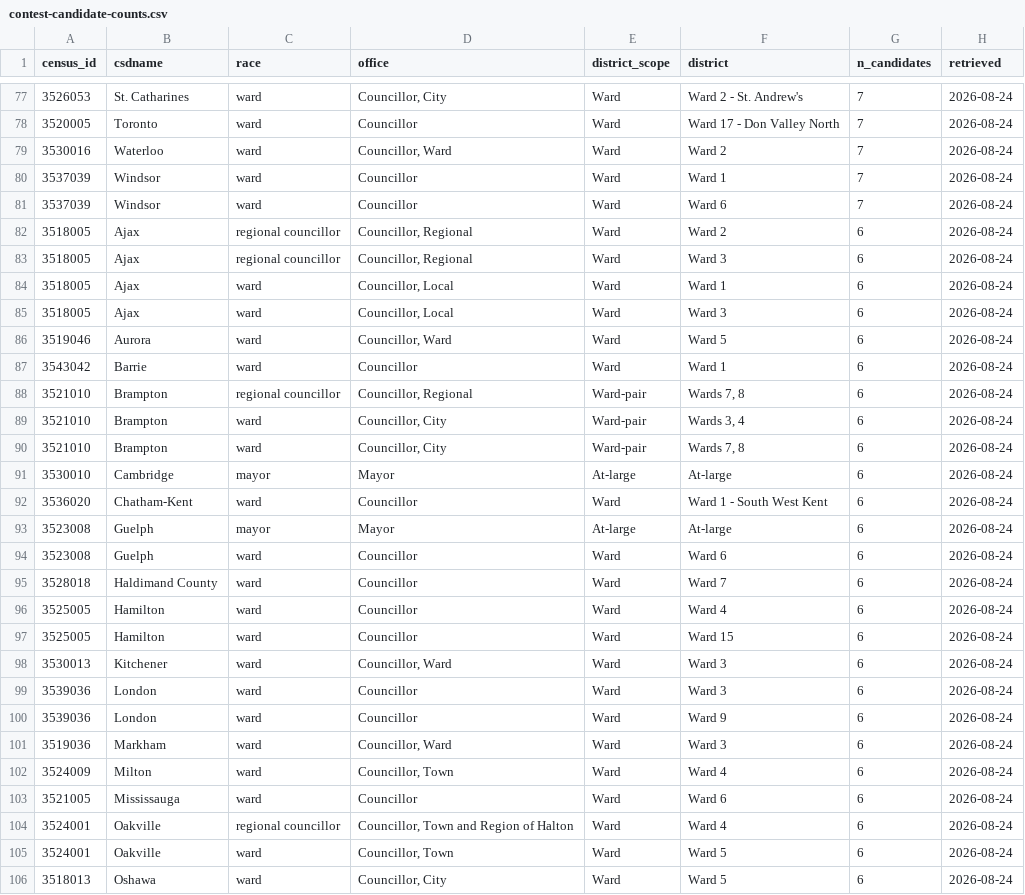
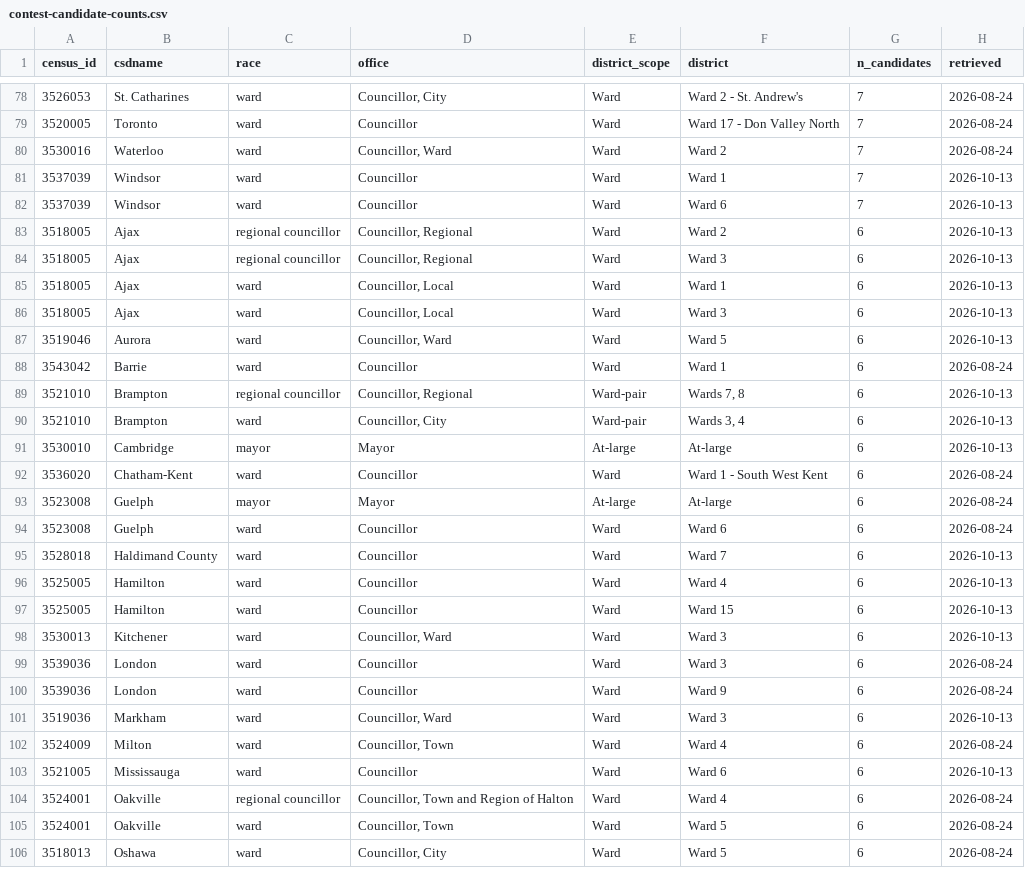
Before and after one commit to canadian-municipal-barometer/on26-candidate-data, a CSV file: notes/contest-candidate-counts.csv, drawn as a sheet; only a part is shown, gaps mark what is left out; the diff covers the shown part only.

```diff
--- a/notes/contest-candidate-counts.csv
+++ b/notes/contest-candidate-counts.csv
@@ -79,14 +80,13 @@ census_id,csdname,race,office,district_scope,district,n_candidates,retrieved
 3530016,Waterloo,ward,"Councillor, Ward",Ward,Ward 2,7,2026-08-24
-3537039,Windsor,ward,Councillor,Ward,Ward 1,7,2026-08-24
-3537039,Windsor,ward,Councillor,Ward,Ward 6,7,2026-08-24
-3518005,Ajax,regional councillor,"Councillor, Regional",Ward,Ward 2,6,2026-08-24
-3518005,Ajax,regional councillor,"Councillor, Regional",Ward,Ward 3,6,2026-08-24
-3518005,Ajax,ward,"Councillor, Local",Ward,Ward 1,6,2026-08-24
-3518005,Ajax,ward,"Councillor, Local",Ward,Ward 3,6,2026-08-24
-3519046,Aurora,ward,"Councillor, Ward",Ward,Ward 5,6,2026-08-24
+3537039,Windsor,ward,Councillor,Ward,Ward 1,7,2026-10-13
+3537039,Windsor,ward,Councillor,Ward,Ward 6,7,2026-10-13
+3518005,Ajax,regional councillor,"Councillor, Regional",Ward,Ward 2,6,2026-10-13
+3518005,Ajax,regional councillor,"Councillor, Regional",Ward,Ward 3,6,2026-10-13
+3518005,Ajax,ward,"Councillor, Local",Ward,Ward 1,6,2026-10-13
+3518005,Ajax,ward,"Councillor, Local",Ward,Ward 3,6,2026-10-13
+3519046,Aurora,ward,"Councillor, Ward",Ward,Ward 5,6,2026-10-13
 3543042,Barrie,ward,Councillor,Ward,Ward 1,6,2026-08-24
-3521010,Brampton,regional councillor,"Councillor, Regional",Ward-pair,"Wards 7, 8",6,2026-08-24
-3521010,Brampton,ward,"Councillor, City",Ward-pair,"Wards 3, 4",6,2026-08-24
-3521010,Brampton,ward,"Councillor, City",Ward-pair,"Wards 7, 8",6,2026-08-24
-3530010,Cambridge,mayor,Mayor,At-large,At-large,6,2026-08-24
+3521010,Brampton,regional councillor,"Councillor, Regional",Ward-pair,"Wards 7, 8",6,2026-10-13
+3521010,Brampton,ward,"Councillor, City",Ward-pair,"Wards 3, 4",6,2026-10-13
+3530010,Cambridge,mayor,Mayor,At-large,At-large,6,2026-10-13
 3536020,Chatham-Kent,ward,Councillor,Ward,Ward 1 - South West Kent,6,2026-08-24
@@ -94,11 +94,11 @@ census_id,csdname,race,office,district_scope,district,n_candidates,retrieved
 3523008,Guelph,ward,Councillor,Ward,Ward 6,6,2026-08-24
-3528018,Haldimand County,ward,Councillor,Ward,Ward 7,6,2026-08-24
-3525005,Hamilton,ward,Councillor,Ward,Ward 4,6,2026-08-24
-3525005,Hamilton,ward,Councillor,Ward,Ward 15,6,2026-08-24
-3530013,Kitchener,ward,"Councillor, Ward",Ward,Ward 3,6,2026-08-24
+3528018,Haldimand County,ward,Councillor,Ward,Ward 7,6,2026-10-13
+3525005,Hamilton,ward,Councillor,Ward,Ward 4,6,2026-10-13
+3525005,Hamilton,ward,Councillor,Ward,Ward 15,6,2026-10-13
+3530013,Kitchener,ward,"Councillor, Ward",Ward,Ward 3,6,2026-10-13
 3539036,London,ward,Councillor,Ward,Ward 3,6,2026-08-24
 3539036,London,ward,Councillor,Ward,Ward 9,6,2026-08-24
-3519036,Markham,ward,"Councillor, Ward",Ward,Ward 3,6,2026-08-24
+3519036,Markham,ward,"Councillor, Ward",Ward,Ward 3,6,2026-10-13
 3524009,Milton,ward,"Councillor, Town",Ward,Ward 4,6,2026-08-24
-3521005,Mississauga,ward,Councillor,Ward,Ward 6,6,2026-08-24
+3521005,Mississauga,ward,Councillor,Ward,Ward 6,6,2026-10-13
 3524001,Oakville,regional councillor,"Councillor, Town and Region of Halton",Ward,Ward 4,6,2026-08-24
```
Also changed, not shown: 1 added row and 156 edited cells elsewhere in this file, 28 other files.
